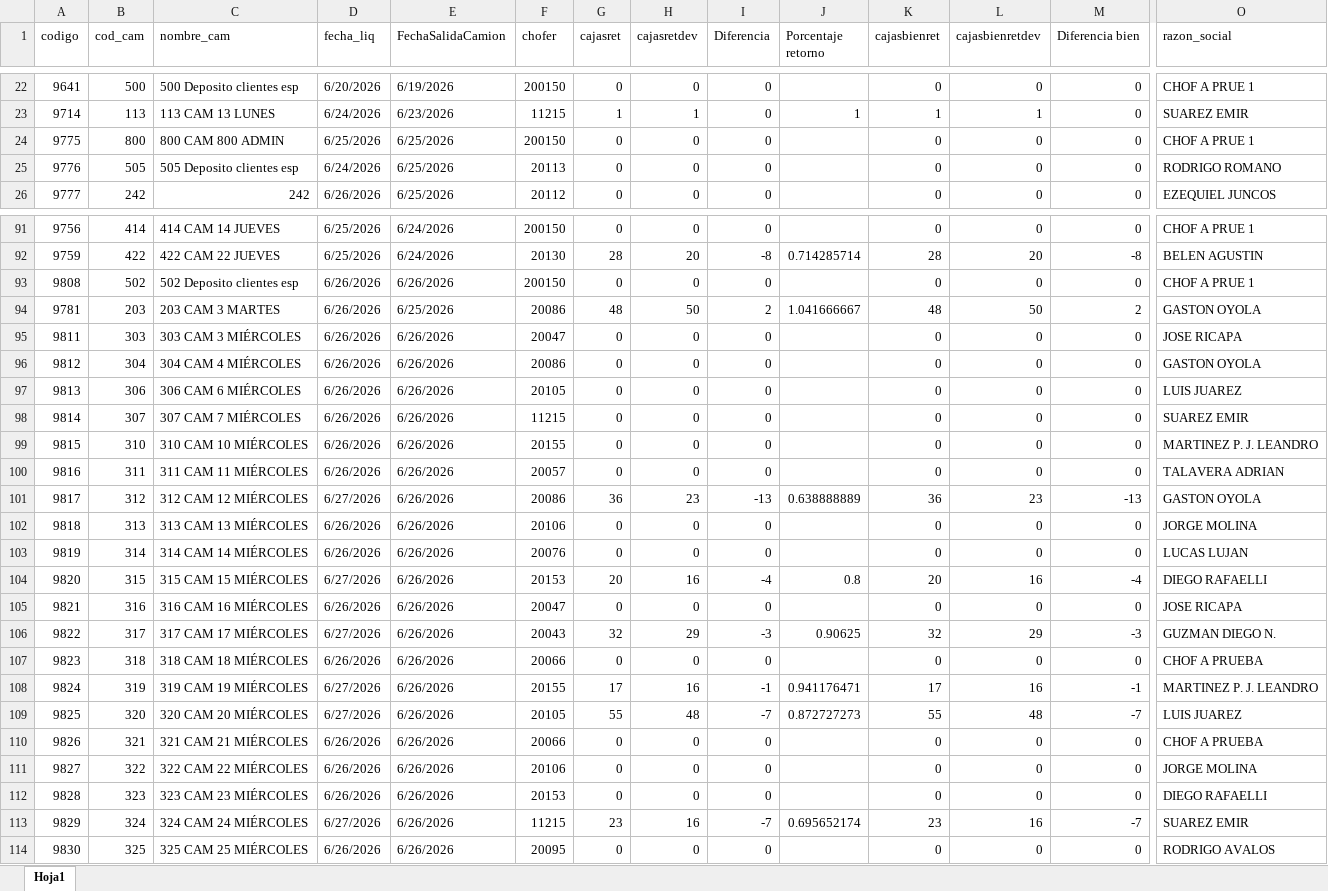
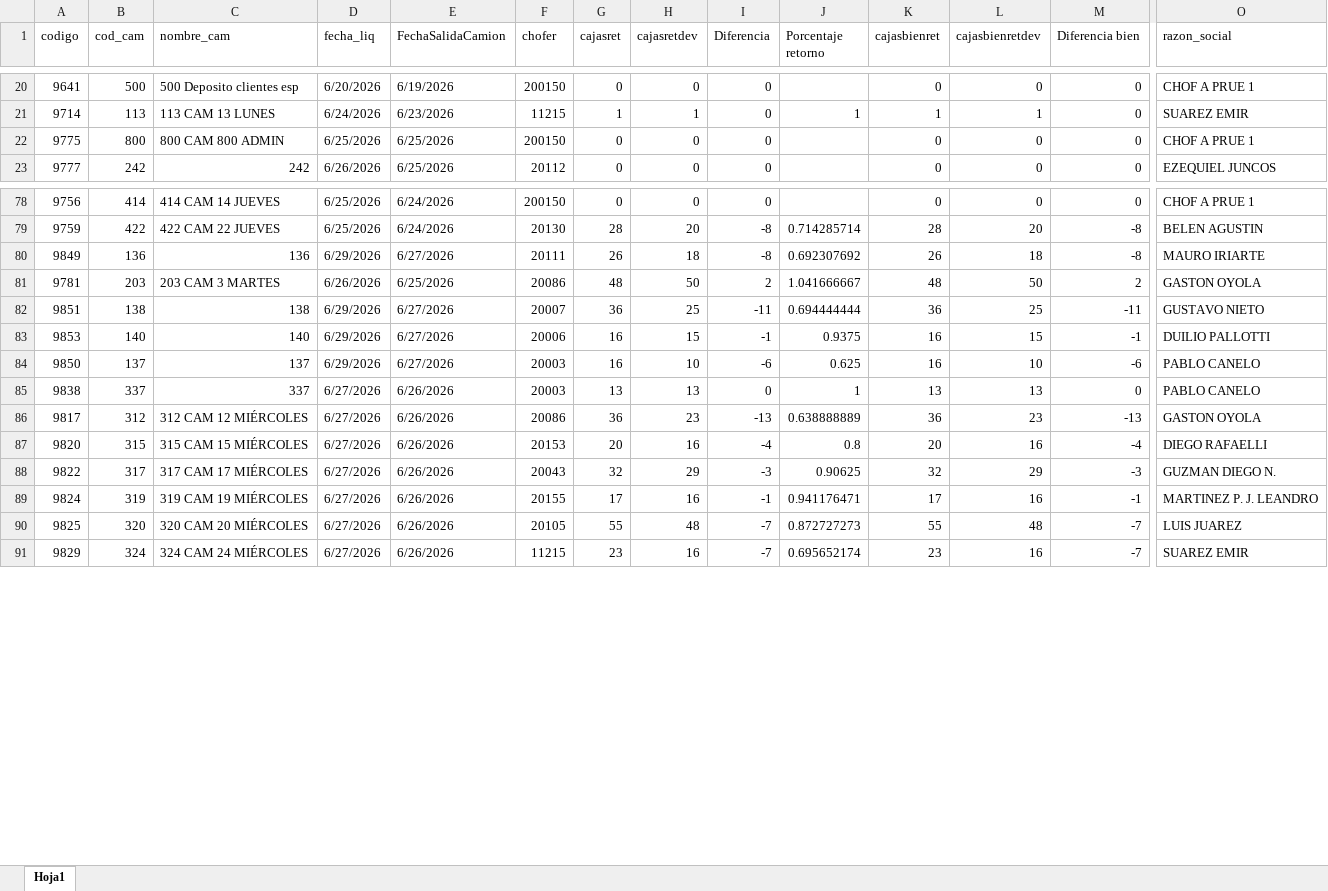
Before and after one commit to Nodus-app/sistema-operativo-nodus, an Excel workbook: data/cartones.xlsx, sheet Hoja1, drawn as a sheet; only a part is shown, gaps mark what is left out; values as stored, in another font and other column widths than the file's, no cell formats; removed rows and columns are numbered as before the commit, all else as after; rows hold the shown columns only; the diff covers the shown part only; the diff names each change by its address in the sheet, - before the commit and + after, or states it on an @@ line.

```diff
--- a/data/cartones.xlsx (sheet Hoja1)
+++ b/data/cartones.xlsx (sheet Hoja1)
-row 25: 9776 | 505 | 505 Deposito clientes esp | 6/24/2026 | 6/25/2026 | 20113 | 0 | 0 | 0 |  | 0 | 0 | 0 | RODRIGO ROMANO
@@ row 93 moved to row 356: 9808 @@
+row 80: 9849 | 136 | 136 | 6/29/2026 | 6/27/2026 | 20111 | 26 | 18 | -8 | 0.692307692 | 26 | 18 | -8 | MAURO IRIARTE
-row 95: 9811 | 303 | 303 CAM 3 MIÉRCOLES | 6/26/2026 | 6/26/2026 | 20047 | 0 | 0 | 0 |  | 0 | 0 | 0 | JOSE RICAPA
-row 96: 9812 | 304 | 304 CAM 4 MIÉRCOLES | 6/26/2026 | 6/26/2026 | 20086 | 0 | 0 | 0 |  | 0 | 0 | 0 | GASTON OYOLA
-row 97: 9813 | 306 | 306 CAM 6 MIÉRCOLES | 6/26/2026 | 6/26/2026 | 20105 | 0 | 0 | 0 |  | 0 | 0 | 0 | LUIS JUAREZ
-row 98: 9814 | 307 | 307 CAM 7 MIÉRCOLES | 6/26/2026 | 6/26/2026 | 11215 | 0 | 0 | 0 |  | 0 | 0 | 0 | SUAREZ EMIR
-row 99: 9815 | 310 | 310 CAM 10 MIÉRCOLES | 6/26/2026 | 6/26/2026 | 20155 | 0 | 0 | 0 |  | 0 | 0 | 0 | MARTINEZ P. J. LEANDRO
-row 100: 9816 | 311 | 311 CAM 11 MIÉRCOLES | 6/26/2026 | 6/26/2026 | 20057 | 0 | 0 | 0 |  | 0 | 0 | 0 | TALAVERA ADRIAN
+row 82: 9851 | 138 | 138 | 6/29/2026 | 6/27/2026 | 20007 | 36 | 25 | -11 | 0.694444444 | 36 | 25 | -11 | GUSTAVO NIETO
+row 83: 9853 | 140 | 140 | 6/29/2026 | 6/27/2026 | 20006 | 16 | 15 | -1 | 0.9375 | 16 | 15 | -1 | DUILIO PALLOTTI
+row 84: 9850 | 137 | 137 | 6/29/2026 | 6/27/2026 | 20003 | 16 | 10 | -6 | 0.625 | 16 | 10 | -6 | PABLO CANELO
+row 85: 9838 | 337 | 337 | 6/27/2026 | 6/26/2026 | 20003 | 13 | 13 | 0 | 1 | 13 | 13 | 0 | PABLO CANELO
-row 102: 9818 | 313 | 313 CAM 13 MIÉRCOLES | 6/26/2026 | 6/26/2026 | 20106 | 0 | 0 | 0 |  | 0 | 0 | 0 | JORGE MOLINA
-row 103: 9819 | 314 | 314 CAM 14 MIÉRCOLES | 6/26/2026 | 6/26/2026 | 20076 | 0 | 0 | 0 |  | 0 | 0 | 0 | LUCAS LUJAN
-row 105: 9821 | 316 | 316 CAM 16 MIÉRCOLES | 6/26/2026 | 6/26/2026 | 20047 | 0 | 0 | 0 |  | 0 | 0 | 0 | JOSE RICAPA
-row 107: 9823 | 318 | 318 CAM 18 MIÉRCOLES | 6/26/2026 | 6/26/2026 | 20066 | 0 | 0 | 0 |  | 0 | 0 | 0 | CHOF A PRUEBA
-row 110: 9826 | 321 | 321 CAM 21 MIÉRCOLES | 6/26/2026 | 6/26/2026 | 20066 | 0 | 0 | 0 |  | 0 | 0 | 0 | CHOF A PRUEBA
-row 111: 9827 | 322 | 322 CAM 22 MIÉRCOLES | 6/26/2026 | 6/26/2026 | 20106 | 0 | 0 | 0 |  | 0 | 0 | 0 | JORGE MOLINA
-row 112: 9828 | 323 | 323 CAM 23 MIÉRCOLES | 6/26/2026 | 6/26/2026 | 20153 | 0 | 0 | 0 |  | 0 | 0 | 0 | DIEGO RAFAELLI
-row 114: 9830 | 325 | 325 CAM 25 MIÉRCOLES | 6/26/2026 | 6/26/2026 | 20095 | 0 | 0 | 0 |  | 0 | 0 | 0 | RODRIGO AVALOS
```
Also changed, not shown: 47 added rows, 13 removed rows, 1 moved row and 10 edited cells elsewhere in this sheet, cell formats.
